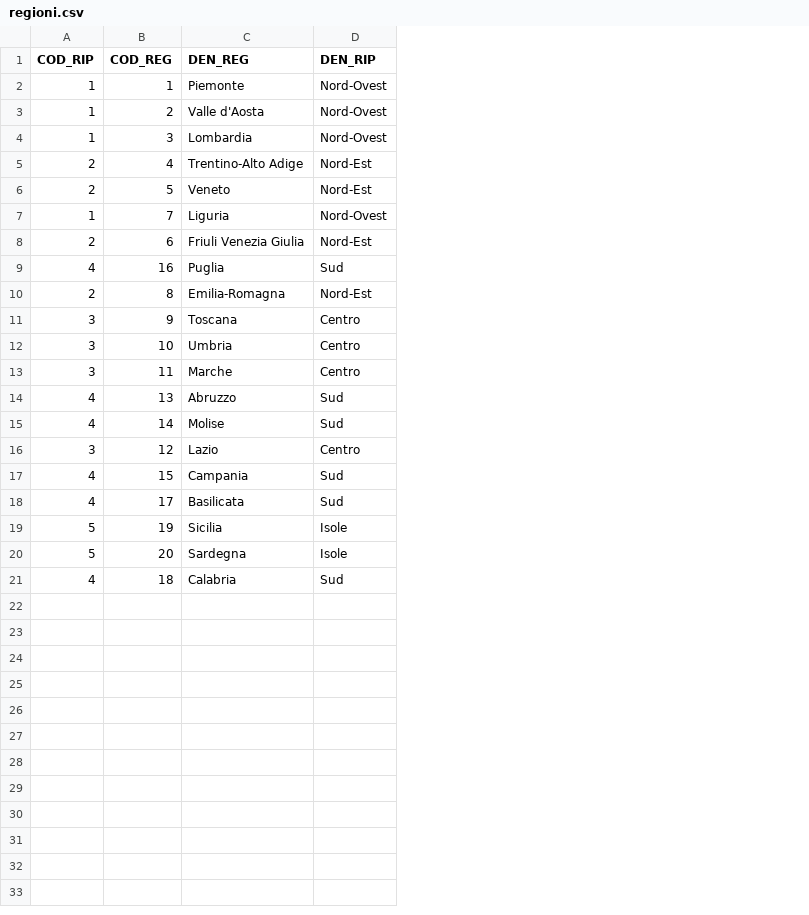
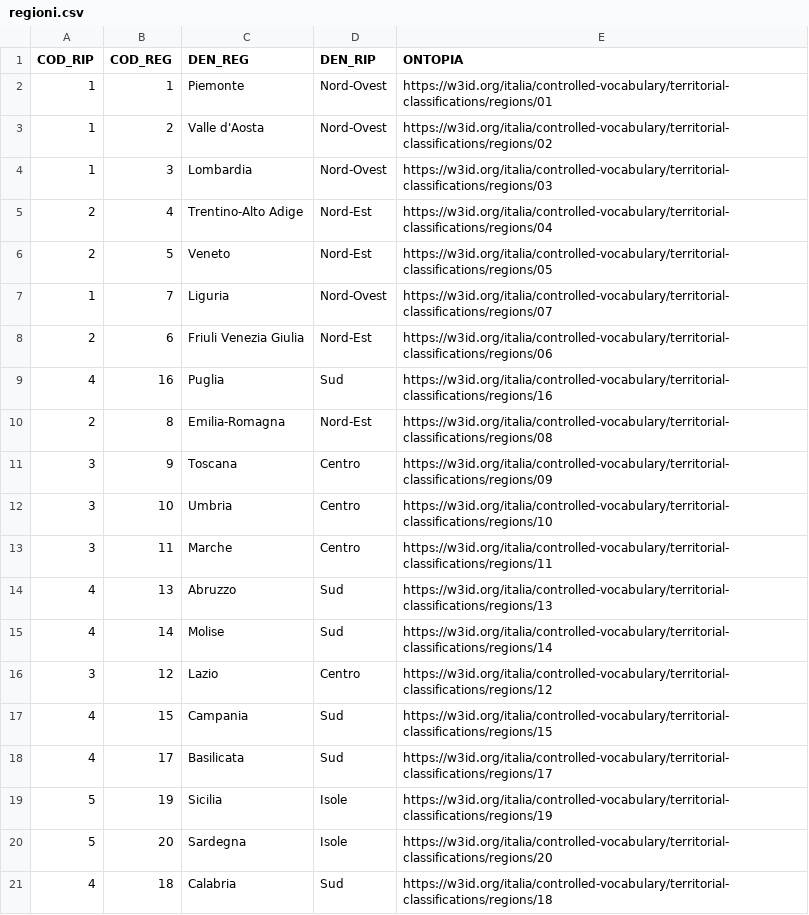
Before and after one commit to teamdigitale/confini-amministrativi-istat, a CSV file: 20190101/csv/regioni/regioni.csv, drawn as a sheet; the diff names each change by its address in the sheet, - before the commit and + after, or states it on an @@ line.

```diff
--- a/20190101/csv/regioni/regioni.csv
+++ b/20190101/csv/regioni/regioni.csv
+column E (ONTOPIA), rows 2-21: https://w3id.org/italia/controlled-vocabulary/territorial-classifications/regions/01 | https://w3id.org/italia/controlled-vocabulary/territorial-classifications/regions/02 | https://w3id.org/italia/controlled-vocabulary/territorial-classifications/regions/03 | https://w3id.org/italia/controlled-vocabulary/territorial-classifications/regions/04 | https://w3id.org/italia/controlled-vocabulary/territorial-classifications/regions/05 | https://w3id.org/italia/controlled-vocabulary/territorial-classifications/regions/07 | https://w3id.org/italia/controlled-vocabulary/territorial-classifications/regions/06 | https://w3id.org/italia/controlled-vocabulary/territorial-classifications/regions/16 | https://w3id.org/italia/controlled-vocabulary/territorial-classifications/regions/08 | https://w3id.org/italia/controlled-vocabulary/territorial-classifications/regions/09 | https://w3id.org/italia/controlled-vocabulary/territorial-classifications/regions/10 | https://w3id.org/italia/controlled-vocabulary/territorial-classifications/regions/11 | https://w3id.org/italia/controlled-vocabulary/territorial-classifications/regions/13 | https://w3id.org/italia/controlled-vocabulary/territorial-classifications/regions/14 | https://w3id.org/italia/controlled-vocabulary/territorial-classifications/regions/12 | https://w3id.org/italia/controlled-vocabulary/territorial-classifications/regions/15 | https://w3id.org/italia/controlled-vocabulary/territorial-classifications/regions/17 | https://w3id.org/italia/controlled-vocabulary/territorial-classifications/regions/19 | https://w3id.org/italia/controlled-vocabulary/territorial-classifications/regions/20 | https://w3id.org/italia/controlled-vocabulary/territorial-classifications/regions/18
```
Also changed, not shown: 5 other files.
